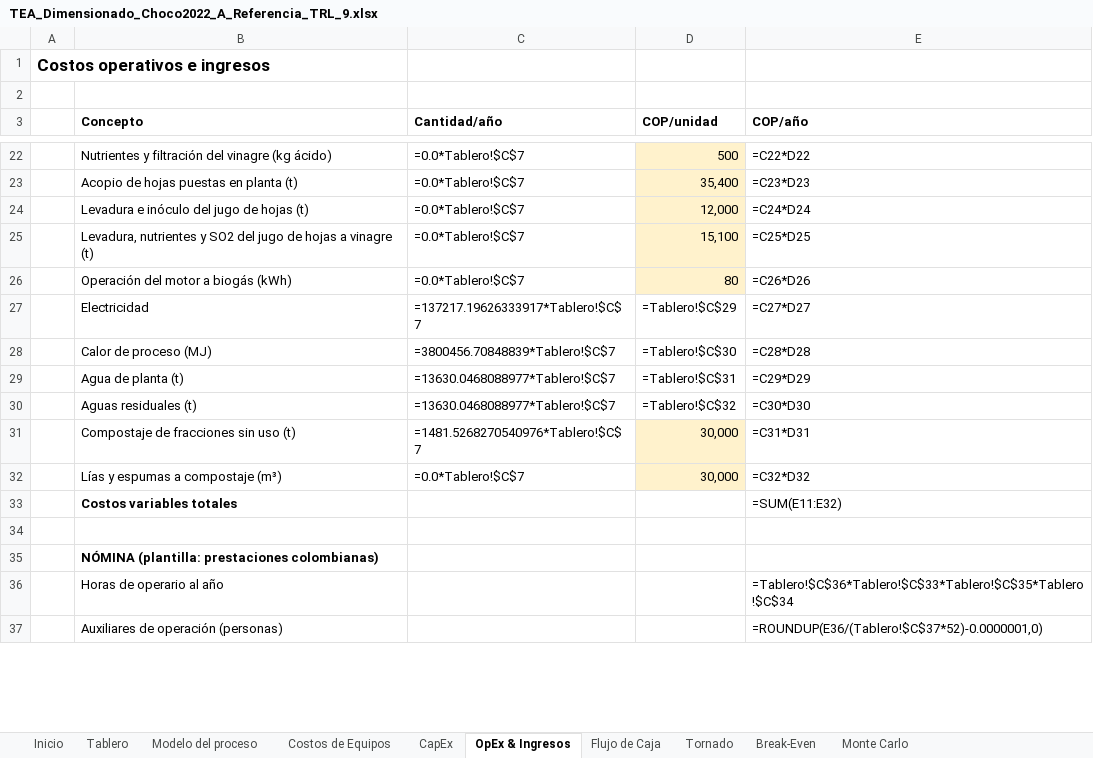
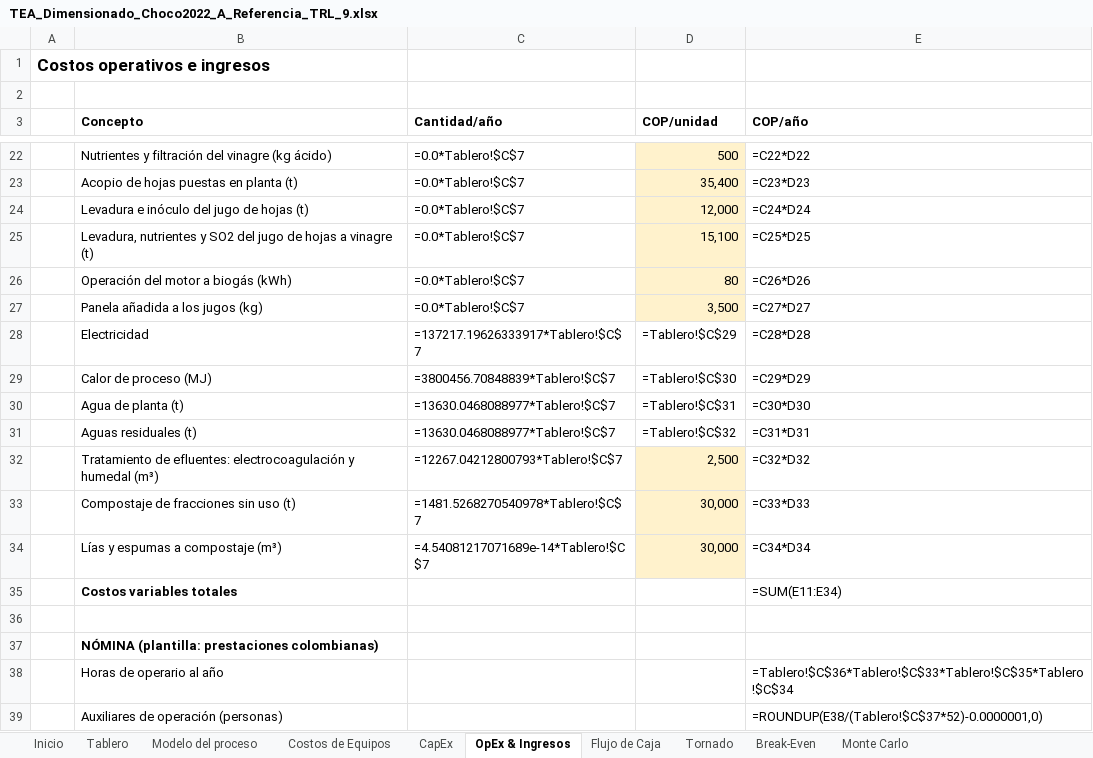
Before and after one commit to juanmurcia-jpg/corsano, an Excel workbook: modelos_pina/TEA_excel/TEA_Dimensionado_Choco2022_A_Referencia_TRL_9.xlsx, sheet OpEx & Ingresos, drawn as a sheet; only a part is shown, gaps mark what is left out; values as stored, in another font and other column widths than the file's, no borders; formulas without a stored value are shown as written; addresses are those after the commit; the diff covers the shown part only; the diff names each change by its address in the sheet, - before the commit and + after, or states it on an @@ line.

```diff
--- a/modelos_pina/TEA_excel/TEA_Dimensionado_Choco2022_A_Referencia_TRL_9.xlsx (sheet OpEx & Ingresos)
+++ b/modelos_pina/TEA_excel/TEA_Dimensionado_Choco2022_A_Referencia_TRL_9.xlsx (sheet OpEx & Ingresos)
+row 27:  | Panela añadida a los jugos (kg) | =0.0*Tablero!$C$7 | 3,500 | =C27*D27
-E28 (COP/año): =C27*D27
+E28 (COP/año): =C28*D28
-E29 (COP/año): =C28*D28
+E29 (COP/año): =C29*D29
-E30 (COP/año): =C29*D29
+E30 (COP/año): =C30*D30
-E31 (COP/año): =C30*D30
+E31 (COP/año): =C31*D31
+row 32:  | Tratamiento de efluentes: electrocoagulación y humedal (m³) | =12267.04212800793*Tablero!$C$7 | 2,500 | =C32*D32
-C33 (Cantidad/año): =1481.5268270540976*Tablero!$C$7
+C33 (Cantidad/año): =1481.5268270540978*Tablero!$C$7
-E33 (COP/año): =C31*D31
+E33 (COP/año): =C33*D33
-C34 (Cantidad/año): =0.0*Tablero!$C$7
+C34 (Cantidad/año): =4.54081217071689e-14*Tablero!$C$7
-E34 (COP/año): =C32*D32
+E34 (COP/año): =C34*D34
-E35 (COP/año): =SUM(E11:E32)
+E35 (COP/año): =SUM(E11:E34)
-E39 (COP/año): =ROUNDUP(E36/(Tablero!$C$37*52)-0.0000001,0)
+E39 (COP/año): =ROUNDUP(E38/(Tablero!$C$37*52)-0.0000001,0)
```
Also changed, not shown: 10 edited cells elsewhere in this sheet, sheet Monte Carlo, sheet Flujo de Caja, sheet Tornado, sheet Break-Even, sheet Inicio, sheet Modelo del proceso, modelos_pina/TEA_excel/TEA_Dimensionado_Choco2022_A_ptimo_con_la_topolog_a_anterior.xlsx, modelos_pina/TEA_excel/TEA_Dimensionado_Choco2022_A_ptimo_sin_SO.xlsx, 55 other files.
